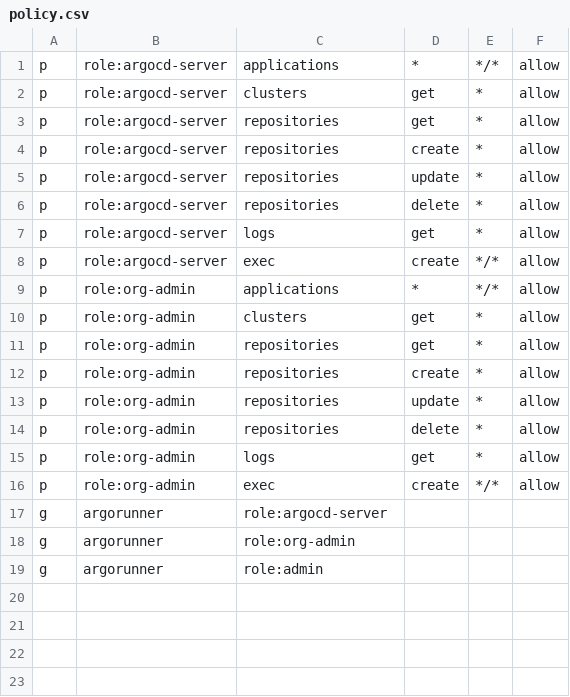
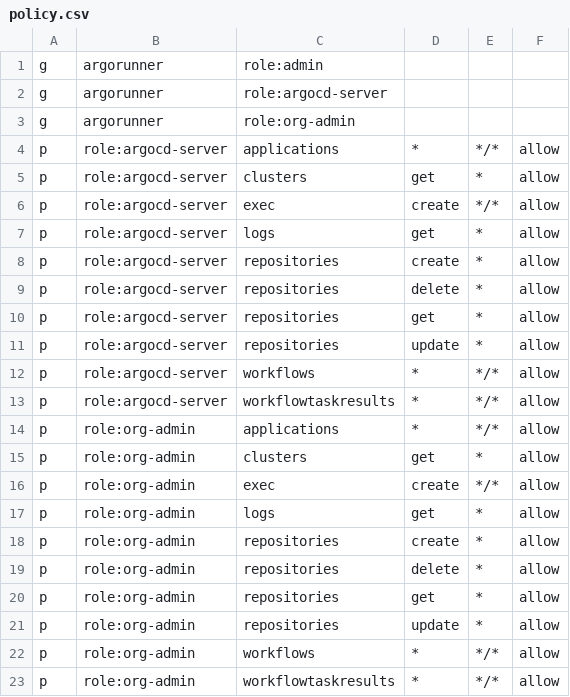
Before and after one commit to tpayne/argocd-autopilot, a CSV file: bootstrap/argo-cd/resources/policy.csv, drawn as a sheet.

Commit message:
Update

```diff
--- a/bootstrap/argo-cd/resources/policy.csv
+++ b/bootstrap/argo-cd/resources/policy.csv
@@ -1,19 +1,23 @@
+g,argorunner,role:admin
+g,argorunner,role:argocd-server
+g,argorunner,role:org-admin
 p,role:argocd-server,applications,*,*/*,allow
 p,role:argocd-server,clusters,get,*,allow
+p,role:argocd-server,exec,create,*/*,allow
+p,role:argocd-server,logs,get,*,allow
+p,role:argocd-server,repositories,create,*,allow
+p,role:argocd-server,repositories,delete,*,allow
 p,role:argocd-server,repositories,get,*,allow
-p,role:argocd-server,repositories,create,*,allow
 p,role:argocd-server,repositories,update,*,allow
-p,role:argocd-server,repositories,delete,*,allow
-p,role:argocd-server,logs,get,*,allow
-p,role:argocd-server,exec,create,*/*,allow
+p,role:argocd-server,workflows,*,*/*,allow
+p,role:argocd-server,workflowtaskresults,*,*/*,allow
 p,role:org-admin,applications,*,*/*,allow
 p,role:org-admin,clusters,get,*,allow
+p,role:org-admin,exec,create,*/*,allow
+p,role:org-admin,logs,get,*,allow
+p,role:org-admin,repositories,create,*,allow
+p,role:org-admin,repositories,delete,*,allow
 p,role:org-admin,repositories,get,*,allow
-p,role:org-admin,repositories,create,*,allow
 p,role:org-admin,repositories,update,*,allow
-p,role:org-admin,repositories,delete,*,allow
-p,role:org-admin,logs,get,*,allow
-p,role:org-admin,exec,create,*/*,allow
-g,argorunner,role:argocd-server
-g,argorunner,role:org-admin
-g,argorunner,role:admin
+p,role:org-admin,workflows,*,*/*,allow
+p,role:org-admin,workflowtaskresults,*,*/*,allow
```
